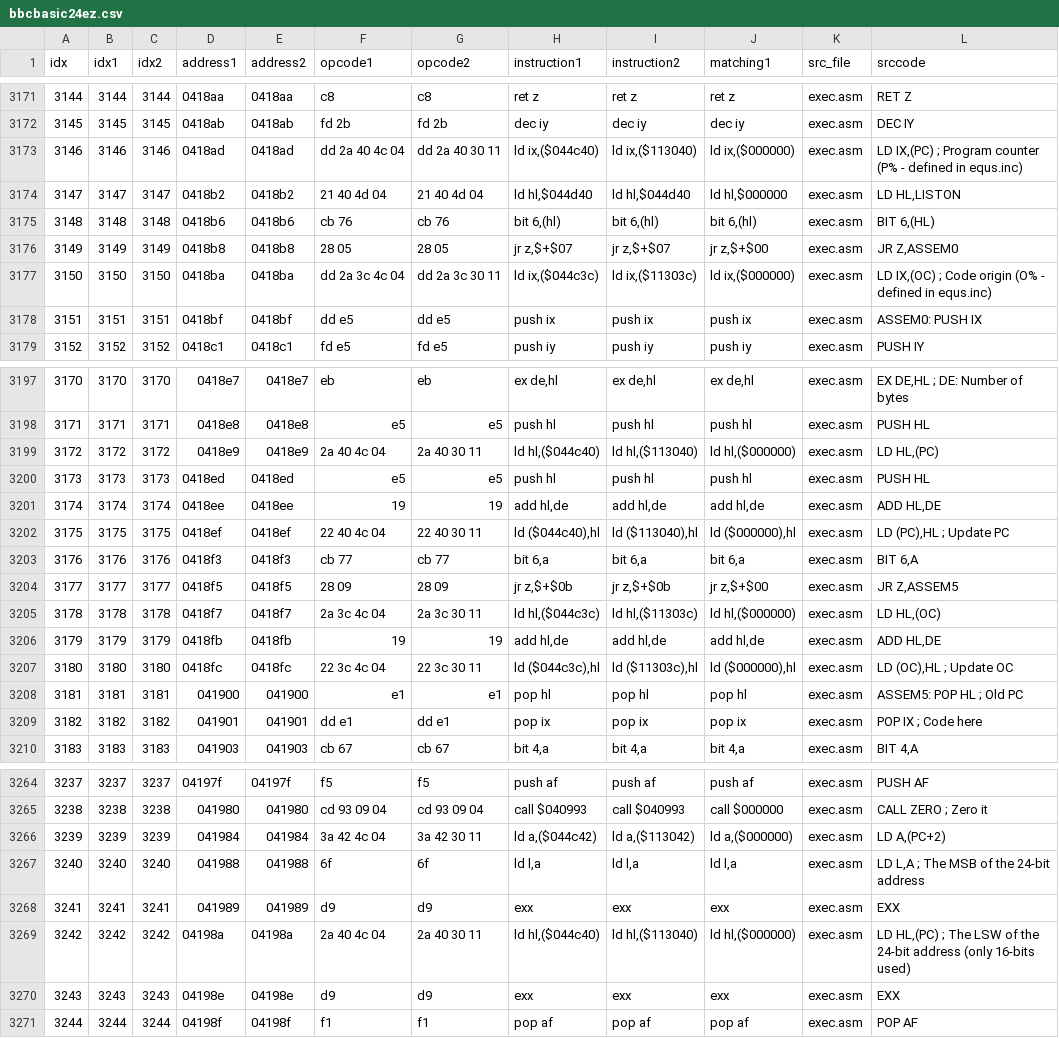
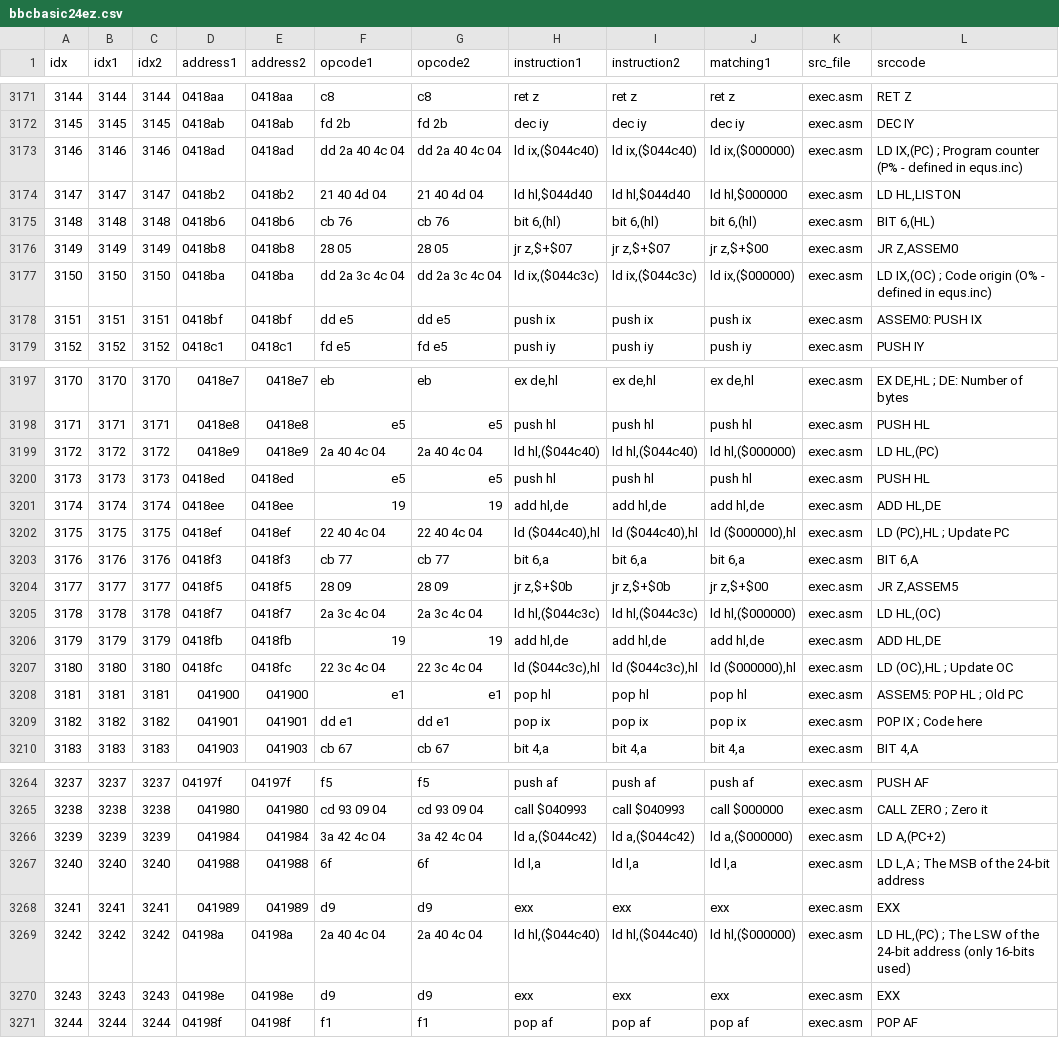
Before and after one commit to bgates747/agon-bbc-basic-adl-ez80asm, a CSV file: utils/dif/bbcbasic24ez.csv, drawn as a sheet; only a part is shown, gaps mark what is left out; the diff covers the shown part only.

```diff
--- a/utils/dif/bbcbasic24ez.csv
+++ b/utils/dif/bbcbasic24ez.csv
@@ -3172,3 +3172,3 @@ idx,idx1,idx2,address1,address2,opcode1,opcode2,instruction1,instruction2,matchi
 3145,3145,3145,0418ab,0418ab,fd 2b,fd 2b,dec iy,dec iy,dec iy,exec.asm,DEC     IY
-3146,3146,3146,0418ad,0418ad,dd 2a 40 4c 04,dd 2a 40 30 11,"ld ix,($044c40)","ld ix,($113040)","ld ix,($000000)",exec.asm,"LD      IX,(PC)         	; Program counter (P% - defined in equs.inc)"
+3146,3146,3146,0418ad,0418ad,dd 2a 40 4c 04,dd 2a 40 4c 04,"ld ix,($044c40)","ld ix,($044c40)","ld ix,($000000)",exec.asm,"LD      IX,(PC)         	; Program counter (P% - defined in equs.inc)"
 3147,3147,3147,0418b2,0418b2,21 40 4d 04,21 40 4d 04,"ld hl,$044d40","ld hl,$044d40","ld hl,$000000",exec.asm,"LD      HL,LISTON"
@@ -3176,3 +3176,3 @@ idx,idx1,idx2,address1,address2,opcode1,opcode2,instruction1,instruction2,matchi
 3149,3149,3149,0418b8,0418b8,28 05,28 05,"jr z,$+$07","jr z,$+$07","jr z,$+$00",exec.asm,"JR      Z,ASSEM0"
-3150,3150,3150,0418ba,0418ba,dd 2a 3c 4c 04,dd 2a 3c 30 11,"ld ix,($044c3c)","ld ix,($11303c)","ld ix,($000000)",exec.asm,"LD      IX,(OC)         	; Code origin (O% - defined in equs.inc)"
+3150,3150,3150,0418ba,0418ba,dd 2a 3c 4c 04,dd 2a 3c 4c 04,"ld ix,($044c3c)","ld ix,($044c3c)","ld ix,($000000)",exec.asm,"LD      IX,(OC)         	; Code origin (O% - defined in equs.inc)"
 3151,3151,3151,0418bf,0418bf,dd e5,dd e5,push ix,push ix,push ix,exec.asm,ASSEM0:			PUSH    IX
@@ -3198,11 +3198,11 @@ idx,idx1,idx2,address1,address2,opcode1,opcode2,instruction1,instruction2,matchi
 3171,3171,3171,0418e8,0418e8,e5,e5,push hl,push hl,push hl,exec.asm,PUSH    HL
-3172,3172,3172,0418e9,0418e9,2a 40 4c 04,2a 40 30 11,"ld hl,($044c40)","ld hl,($113040)","ld hl,($000000)",exec.asm,"LD      HL,(PC)"
+3172,3172,3172,0418e9,0418e9,2a 40 4c 04,2a 40 4c 04,"ld hl,($044c40)","ld hl,($044c40)","ld hl,($000000)",exec.asm,"LD      HL,(PC)"
 3173,3173,3173,0418ed,0418ed,e5,e5,push hl,push hl,push hl,exec.asm,PUSH    HL
 3174,3174,3174,0418ee,0418ee,19,19,"add hl,de","add hl,de","add hl,de",exec.asm,"ADD     HL,DE"
-3175,3175,3175,0418ef,0418ef,22 40 4c 04,22 40 30 11,"ld ($044c40),hl","ld ($113040),hl","ld ($000000),hl",exec.asm,"LD      (PC),HL         	; Update PC"
+3175,3175,3175,0418ef,0418ef,22 40 4c 04,22 40 4c 04,"ld ($044c40),hl","ld ($044c40),hl","ld ($000000),hl",exec.asm,"LD      (PC),HL         	; Update PC"
 3176,3176,3176,0418f3,0418f3,cb 77,cb 77,"bit 6,a","bit 6,a","bit 6,a",exec.asm,"BIT     6,A"
 3177,3177,3177,0418f5,0418f5,28 09,28 09,"jr z,$+$0b","jr z,$+$0b","jr z,$+$00",exec.asm,"JR      Z,ASSEM5"
-3178,3178,3178,0418f7,0418f7,2a 3c 4c 04,2a 3c 30 11,"ld hl,($044c3c)","ld hl,($11303c)","ld hl,($000000)",exec.asm,"LD      HL,(OC)"
+3178,3178,3178,0418f7,0418f7,2a 3c 4c 04,2a 3c 4c 04,"ld hl,($044c3c)","ld hl,($044c3c)","ld hl,($000000)",exec.asm,"LD      HL,(OC)"
 3179,3179,3179,0418fb,0418fb,19,19,"add hl,de","add hl,de","add hl,de",exec.asm,"ADD     HL,DE"
-3180,3180,3180,0418fc,0418fc,22 3c 4c 04,22 3c 30 11,"ld ($044c3c),hl","ld ($11303c),hl","ld ($000000),hl",exec.asm,"LD      (OC),HL         	; Update OC"
+3180,3180,3180,0418fc,0418fc,22 3c 4c 04,22 3c 4c 04,"ld ($044c3c),hl","ld ($044c3c),hl","ld ($000000),hl",exec.asm,"LD      (OC),HL         	; Update OC"
 3181,3181,3181,041900,041900,e1,e1,pop hl,pop hl,pop hl,exec.asm,ASSEM5:			POP     HL              	; Old PC
@@ -3265,6 +3265,6 @@ idx,idx1,idx2,address1,address2,opcode1,opcode2,instruction1,instruction2,matchi
 3238,3238,3238,041980,041980,cd 93 09 04,cd 93 09 04,call $040993,call $040993,call $000000,exec.asm,CALL    ZERO			; Zero it
-3239,3239,3239,041984,041984,3a 42 4c 04,3a 42 30 11,"ld a,($044c42)","ld a,($113042)","ld a,($000000)",exec.asm,"LD	A,(PC+2)"
+3239,3239,3239,041984,041984,3a 42 4c 04,3a 42 4c 04,"ld a,($044c42)","ld a,($044c42)","ld a,($000000)",exec.asm,"LD	A,(PC+2)"
 3240,3240,3240,041988,041988,6f,6f,"ld l,a","ld l,a","ld l,a",exec.asm,"LD	L,A			; The MSB of the 24-bit address"
 3241,3241,3241,041989,041989,d9,d9,exx,exx,exx,exec.asm,EXX
-3242,3242,3242,04198a,04198a,2a 40 4c 04,2a 40 30 11,"ld hl,($044c40)","ld hl,($113040)","ld hl,($000000)",exec.asm,"LD      HL,(PC)			; The LSW of the 24-bit address (only 16-bits used)"
+3242,3242,3242,04198a,04198a,2a 40 4c 04,2a 40 4c 04,"ld hl,($044c40)","ld hl,($044c40)","ld hl,($000000)",exec.asm,"LD      HL,(PC)			; The LSW of the 24-bit address (only 16-bits used)"
 3243,3243,3243,04198e,04198e,d9,d9,exx,exx,exx,exec.asm,EXX
```
Also changed, not shown: 10 edited cells elsewhere in this file, 12 other files.
